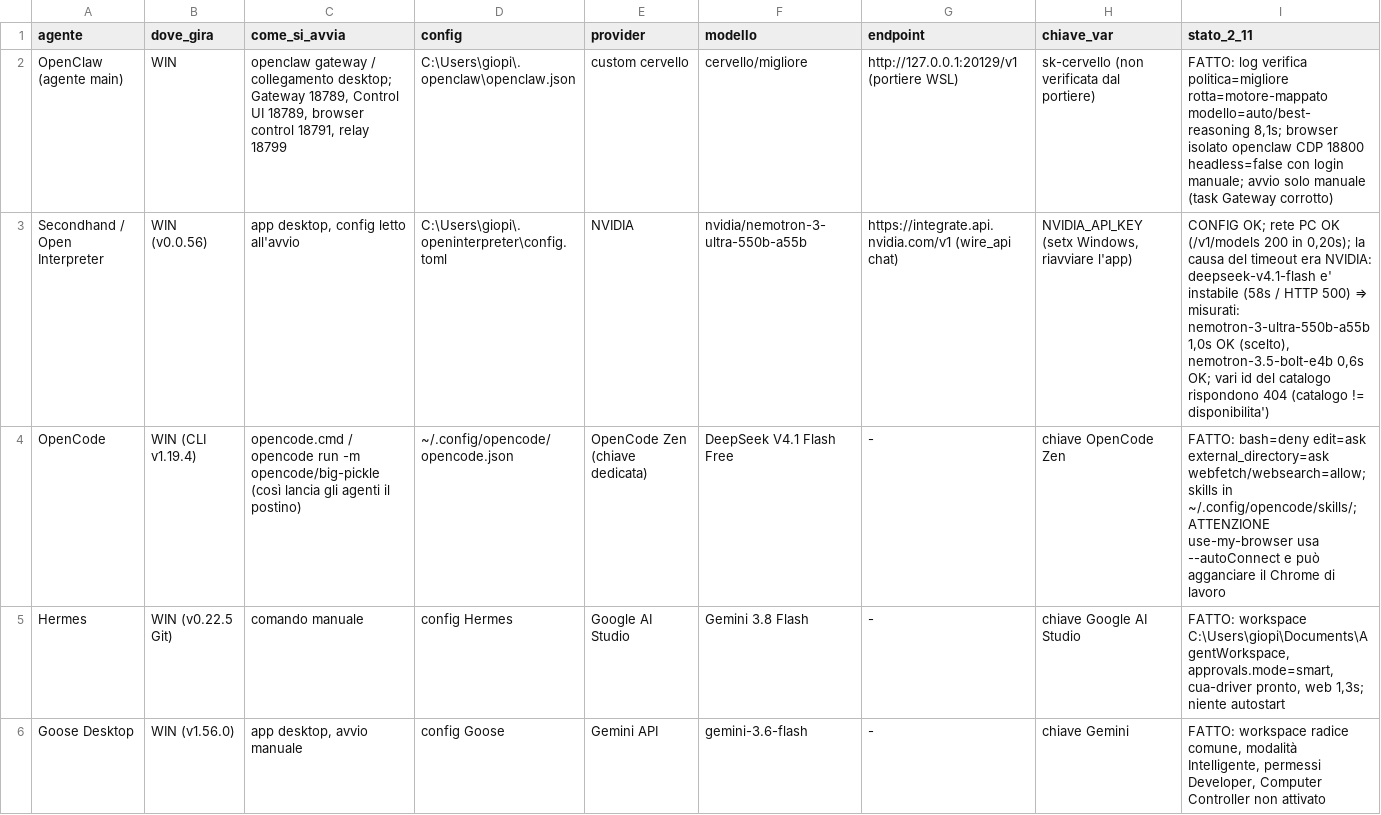
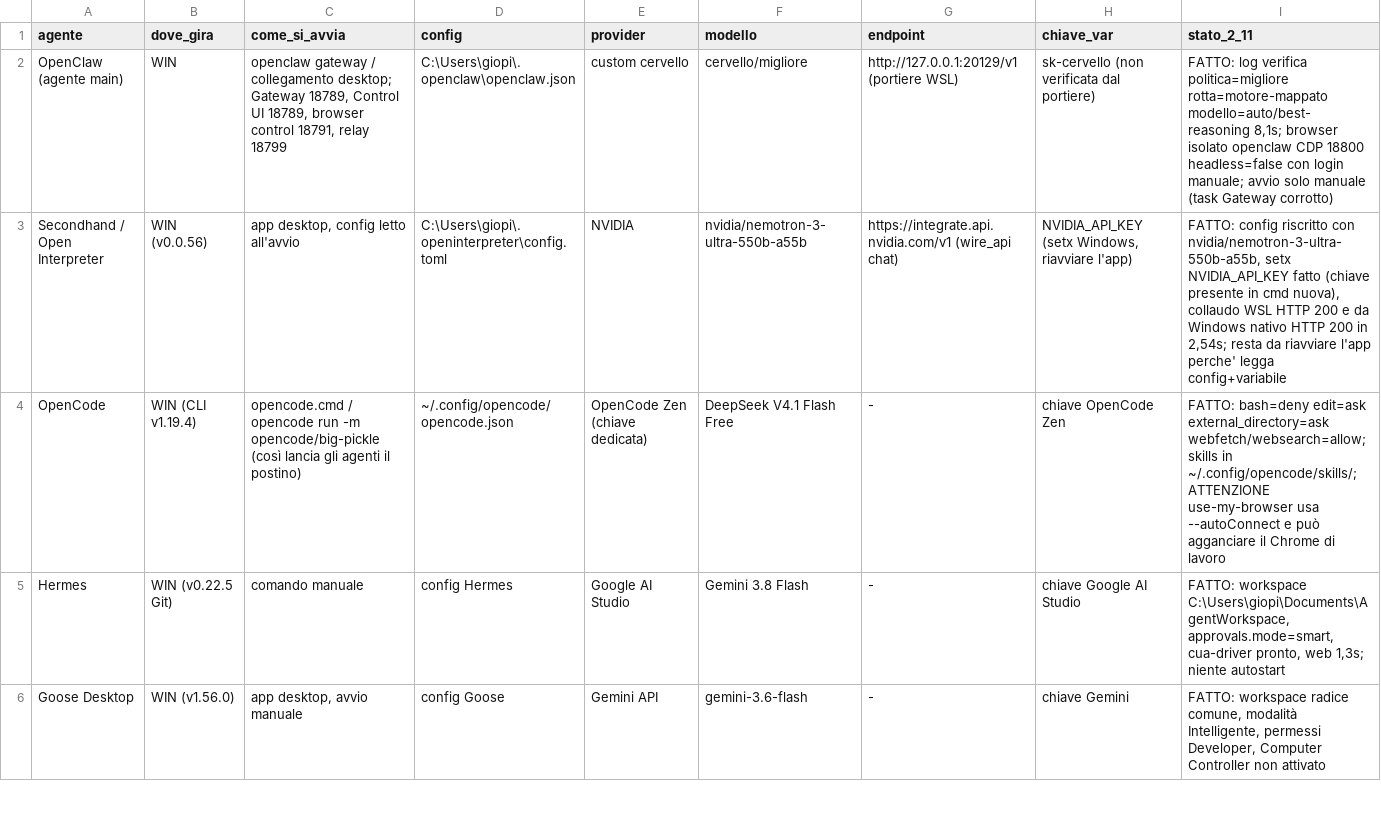
Before and after one commit to bomberr91/posta, a TSV file: fatti/agenti_mappa.tsv, drawn as a sheet; only a part is shown.

Commit message:
mappa agenti: Secondhand chiuso (NVIDIA nemotron-3-ultra, HTTP 200 verificato da WSL e Windows)

```diff
--- a/fatti/agenti_mappa.tsv
+++ b/fatti/agenti_mappa.tsv
@@ -2,3 +2,3 @@ agente	dove_gira	come_si_avvia	config	provider	modello	endpoint	chiave_var	stato
 OpenClaw (agente main)	WIN	openclaw gateway / collegamento desktop; Gateway 18789, Control UI 18789, browser control 18791, relay 18799	C:\Users\giopi\.openclaw\openclaw.json	custom cervello	cervello/migliore	http://127.0.0.1:20129/v1 (portiere WSL)	sk-cervello (non verificata dal portiere)	FATTO: log verifica politica=migliore rotta=motore-mappato modello=auto/best-reasoning 8,1s; browser isolato openclaw CDP 18800 headless=false con login manuale; avvio solo manuale (task Gateway corrotto)
-Secondhand / Open Interpreter	WIN (v0.0.56)	app desktop, config letto all'avvio	C:\Users\giopi\.openinterpreter\config.toml	NVIDIA	nvidia/nemotron-3-ultra-550b-a55b	https://integrate.api.nvidia.com/v1 (wire_api chat)	NVIDIA_API_KEY (setx Windows, riavviare l'app)	CONFIG OK; rete PC OK (/v1/models 200 in 0,20s); la causa del timeout era NVIDIA: deepseek-v4.1-flash e' instabile (58s / HTTP 500) ⇒ misurati: nemotron-3-ultra-550b-a55b 1,0s OK (scelto), nemotron-3.5-bolt-e4b 0,6s OK; vari id del catalogo rispondono 404 (catalogo != disponibilita')
+Secondhand / Open Interpreter	WIN (v0.0.56)	app desktop, config letto all'avvio	C:\Users\giopi\.openinterpreter\config.toml	NVIDIA	nvidia/nemotron-3-ultra-550b-a55b	https://integrate.api.nvidia.com/v1 (wire_api chat)	NVIDIA_API_KEY (setx Windows, riavviare l'app)	FATTO: config riscritto con nvidia/nemotron-3-ultra-550b-a55b, setx NVIDIA_API_KEY fatto (chiave presente in cmd nuova), collaudo WSL HTTP 200 e da Windows nativo HTTP 200 in 2,54s; resta da riavviare l'app perche' legga config+variabile
 OpenCode	WIN (CLI v1.19.4)	opencode.cmd / opencode run -m opencode/big-pickle (così lancia gli agenti il postino)	~/.config/opencode/opencode.json	OpenCode Zen (chiave dedicata)	DeepSeek V4.1 Flash Free	-	chiave OpenCode Zen	FATTO: bash=deny edit=ask external_directory=ask webfetch/websearch=allow; skills in ~/.config/opencode/skills/; ATTENZIONE use-my-browser usa --autoConnect e può agganciare il Chrome di lavoro
```
